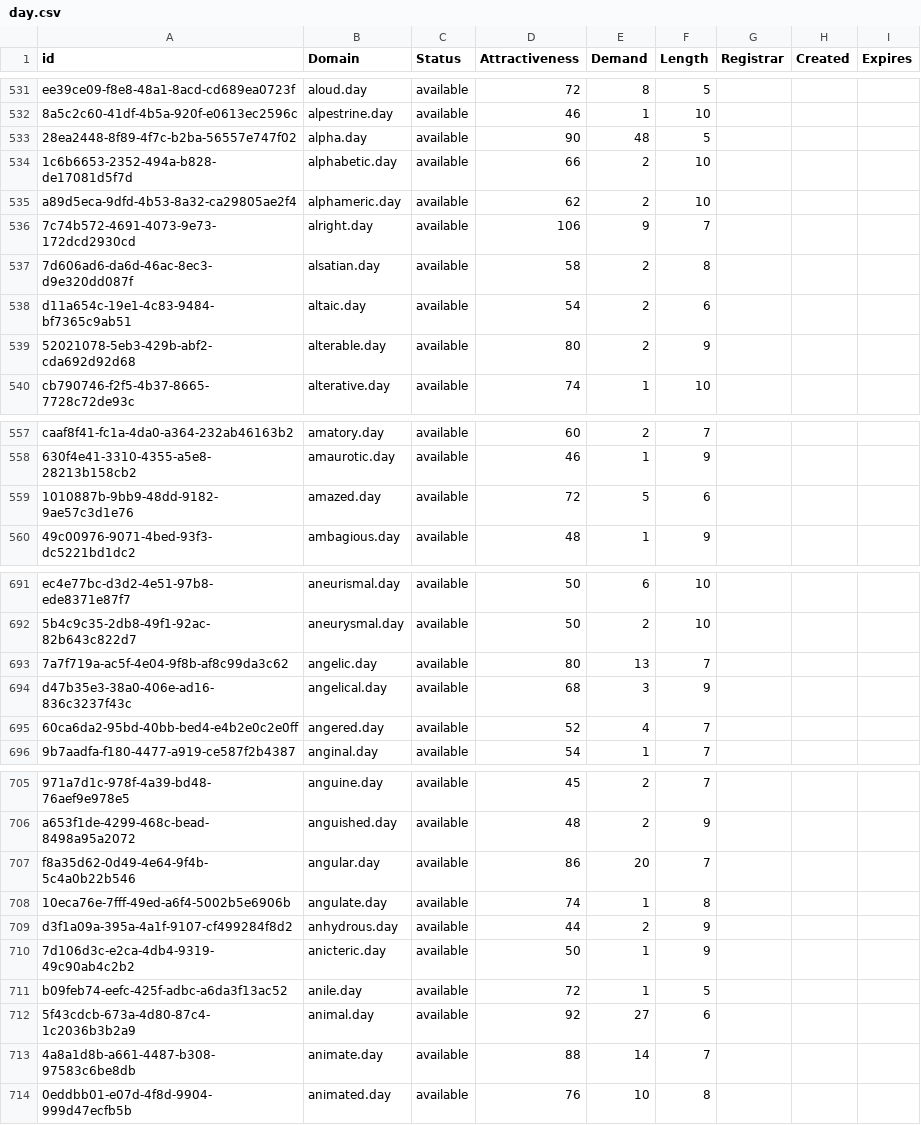
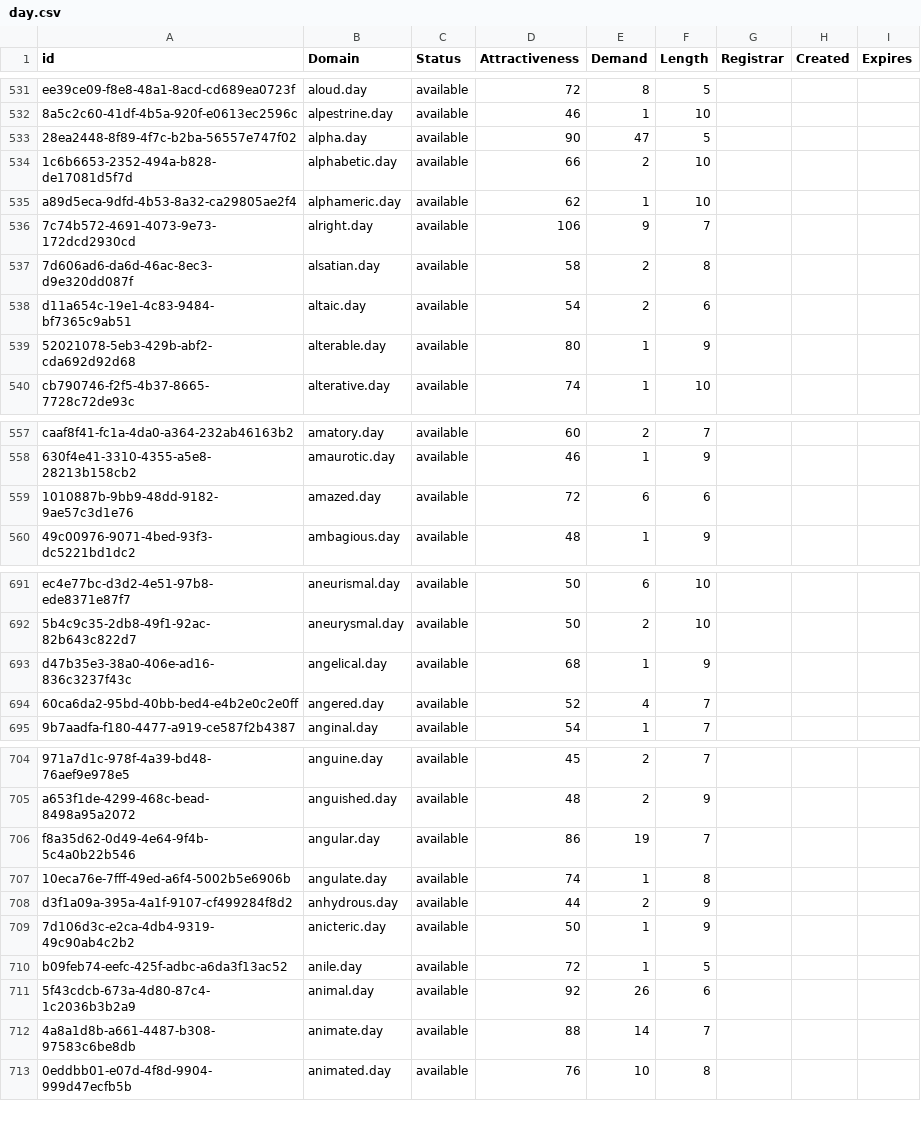
Before and after one commit to UniqueDomains/day-oneword-domains, a CSV file: day.csv, drawn as a sheet; only a part is shown, gaps mark what is left out; removed rows and columns are numbered as before the commit, all else as after; the diff covers the shown part only; the diff names each change by its address in the sheet, - before the commit and + after, or states it on an @@ line.

Commit message:
Domains update

```diff
--- a/day.csv
+++ b/day.csv
-E533 (Demand): 48
+E533 (Demand): 47
-E535 (Demand): 2
+E535 (Demand): 1
-E539 (Demand): 2
+E539 (Demand): 1
-E559 (Demand): 5
+E559 (Demand): 6
-row 693: 7a7f719a-ac5f-4e04-9f8b-af8c99da3c62 | angelic.day | available | 80 | 13 | 7
-E693 (Demand): 3
+E693 (Demand): 1
-E706 (Demand): 20
+E706 (Demand): 19
-E711 (Demand): 27
+E711 (Demand): 26
```
Also changed, not shown: 15 edited cells elsewhere in this file, 2 other files.
